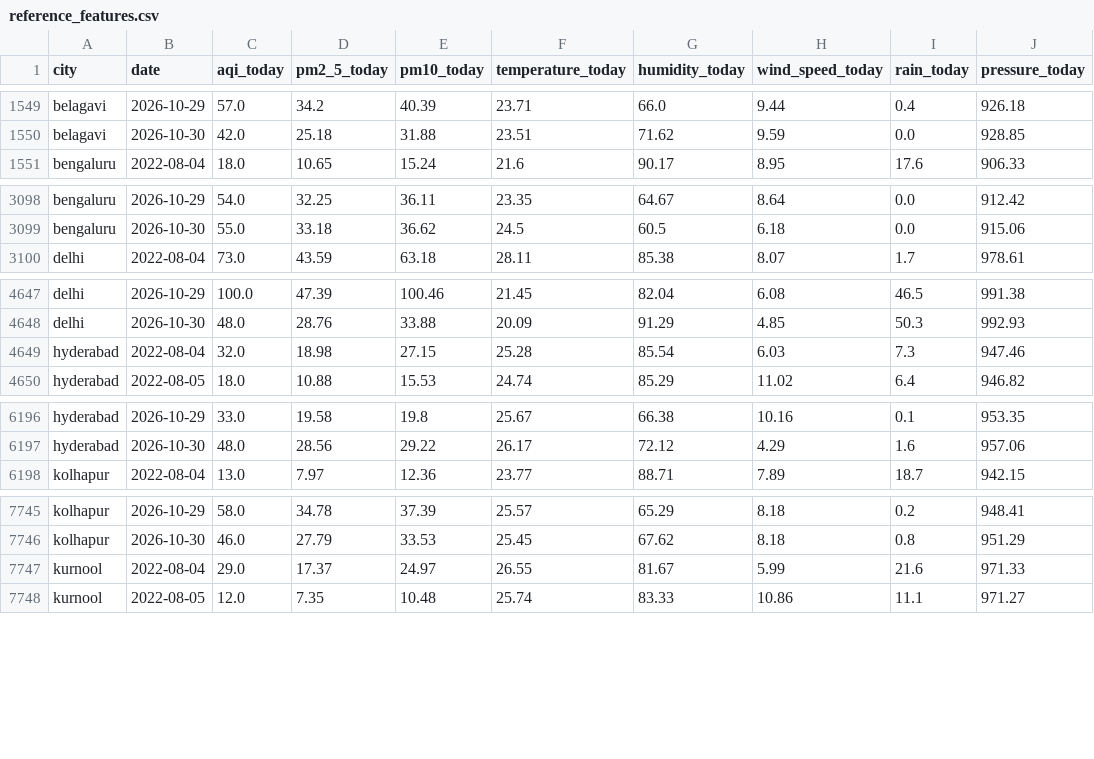
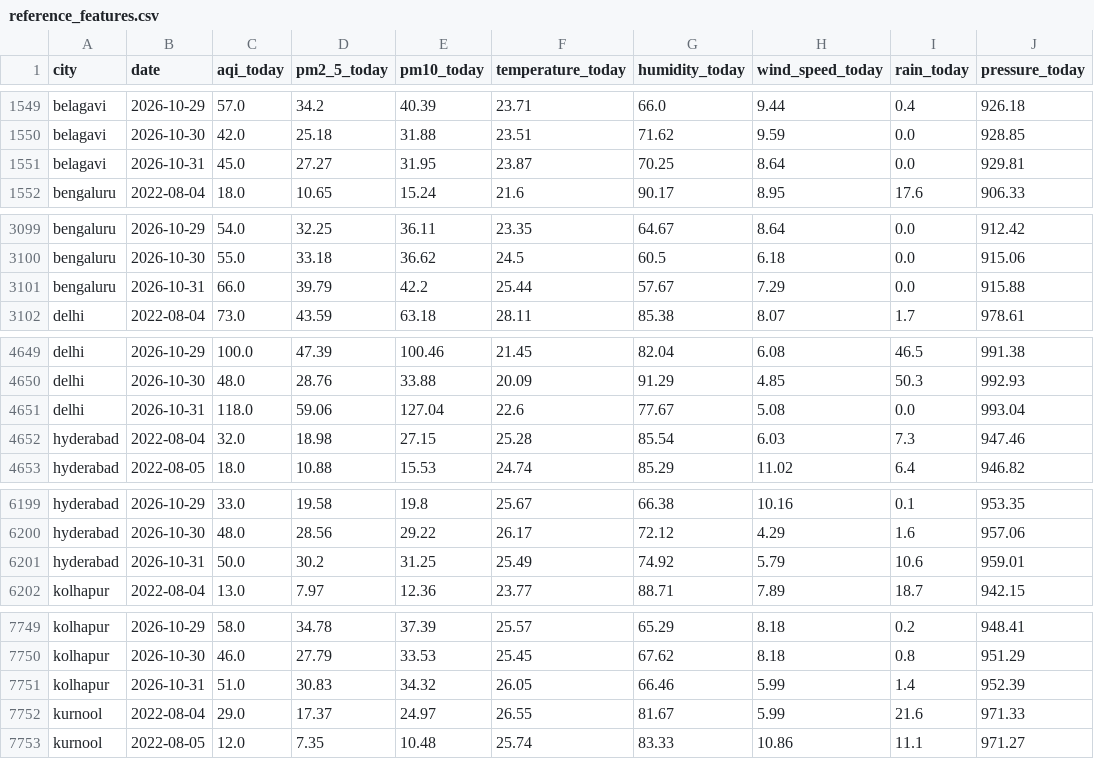
Before and after one commit to Sahaj1207/vayucast, a CSV file: models/reference_features.csv, drawn as a sheet; only a part is shown, gaps mark what is left out; the diff covers the shown part only; the diff names each change by its address in the sheet, - before the commit and + after, or states it on an @@ line.

```diff
--- a/models/reference_features.csv
+++ b/models/reference_features.csv
+row 1551: belagavi | 2026-10-31 | 45.0 | 27.27 | 31.95 | 23.87 | 70.25 | 8.64 | 0.0 | 929.81
+row 3101: bengaluru | 2026-10-31 | 66.0 | 39.79 | 42.2 | 25.44 | 57.67 | 7.29 | 0.0 | 915.88
+row 4651: delhi | 2026-10-31 | 118.0 | 59.06 | 127.04 | 22.6 | 77.67 | 5.08 | 0.0 | 993.04
+row 6201: hyderabad | 2026-10-31 | 50.0 | 30.2 | 31.25 | 25.49 | 74.92 | 5.79 | 10.6 | 959.01
+row 7751: kolhapur | 2026-10-31 | 51.0 | 30.83 | 34.32 | 26.05 | 66.46 | 5.99 | 1.4 | 952.39
```
Also changed, not shown: 4 added rows elsewhere in this file, reports/model_comparison.csv, 7 other files.
